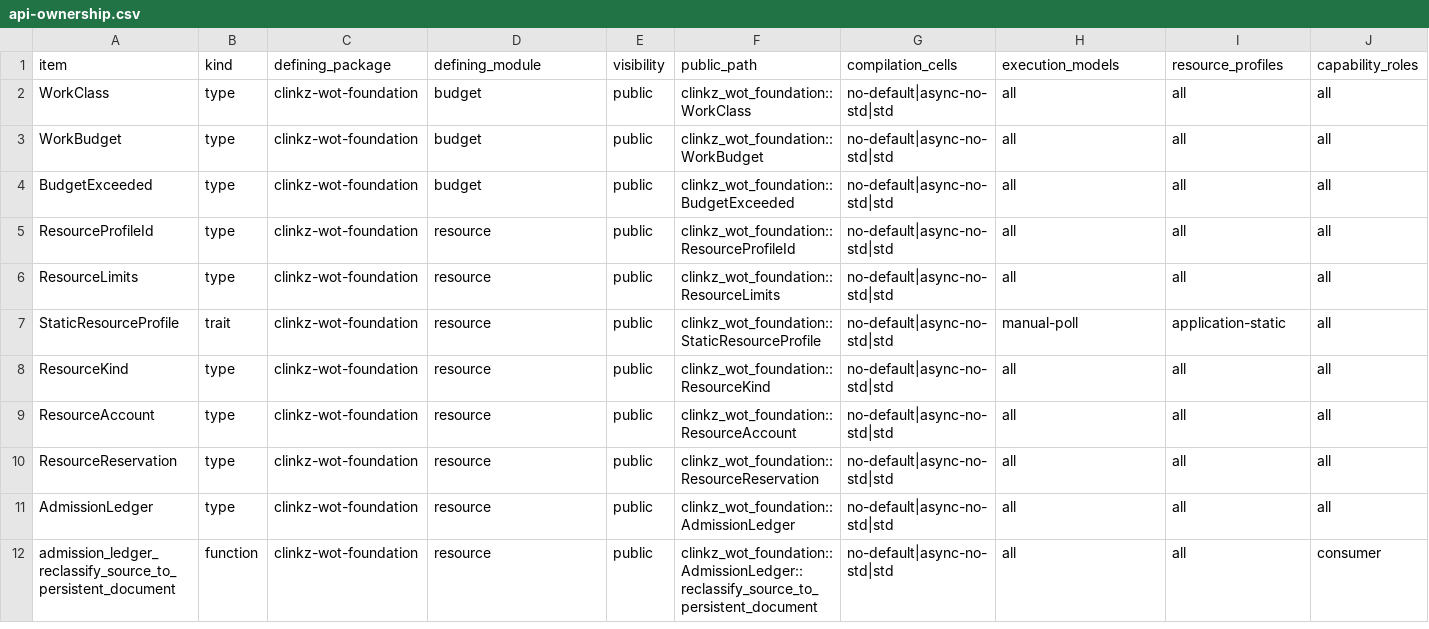
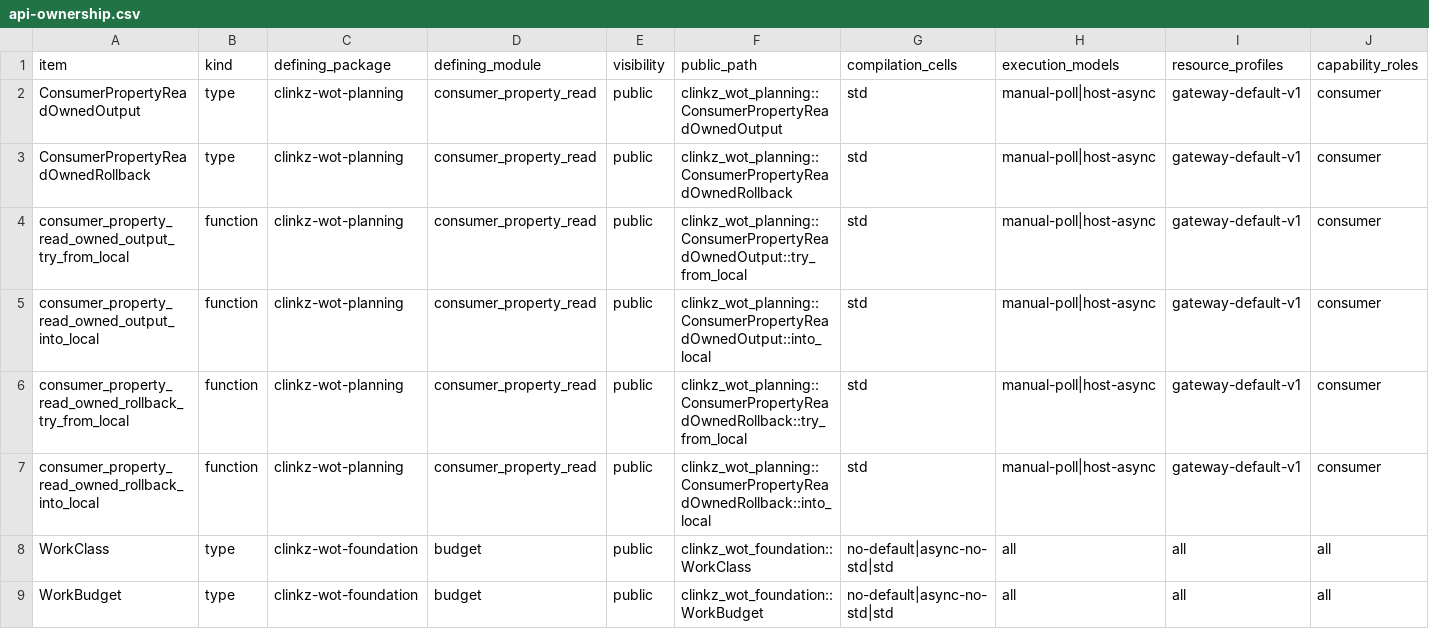
Before and after one commit to yushun1990/clinkz-wot, a CSV file: docs/api-ownership.csv, drawn as a sheet; only a part is shown; the shorter side is filled out with more unchanged rows; rows hold the shown columns only; the diff names each change by its address in the sheet, - before the commit and + after, or states it on an @@ line.

```diff
--- a/docs/api-ownership.csv
+++ b/docs/api-ownership.csv
+row 2: ConsumerPropertyReadOwnedOutput | type | clinkz-wot-planning | consumer_property_read | public | clinkz_wot_planning::ConsumerPropertyReadOwnedOutput | std | manual-poll|host-async | gateway-default-v1 | consumer
+row 3: ConsumerPropertyReadOwnedRollback | type | clinkz-wot-planning | consumer_property_read | public | clinkz_wot_planning::ConsumerPropertyReadOwnedRollback | std | manual-poll|host-async | gateway-default-v1 | consumer
+row 4: consumer_property_read_owned_output_try_from_local | function | clinkz-wot-planning | consumer_property_read | public | clinkz_wot_planning::ConsumerPropertyReadOwnedOutput::try_from_local | std | manual-poll|host-async | gateway-default-v1 | consumer
+row 5: consumer_property_read_owned_output_into_local | function | clinkz-wot-planning | consumer_property_read | public | clinkz_wot_planning::ConsumerPropertyReadOwnedOutput::into_local | std | manual-poll|host-async | gateway-default-v1 | consumer
+row 6: consumer_property_read_owned_rollback_try_from_local | function | clinkz-wot-planning | consumer_property_read | public | clinkz_wot_planning::ConsumerPropertyReadOwnedRollback::try_from_local | std | manual-poll|host-async | gateway-default-v1 | consumer
+row 7: consumer_property_read_owned_rollback_into_local | function | clinkz-wot-planning | consumer_property_read | public | clinkz_wot_planning::ConsumerPropertyReadOwnedRollback::into_local | std | manual-poll|host-async | gateway-default-v1 | consumer
```
Also changed, not shown: docs/artifacts.csv, 11 other files.
